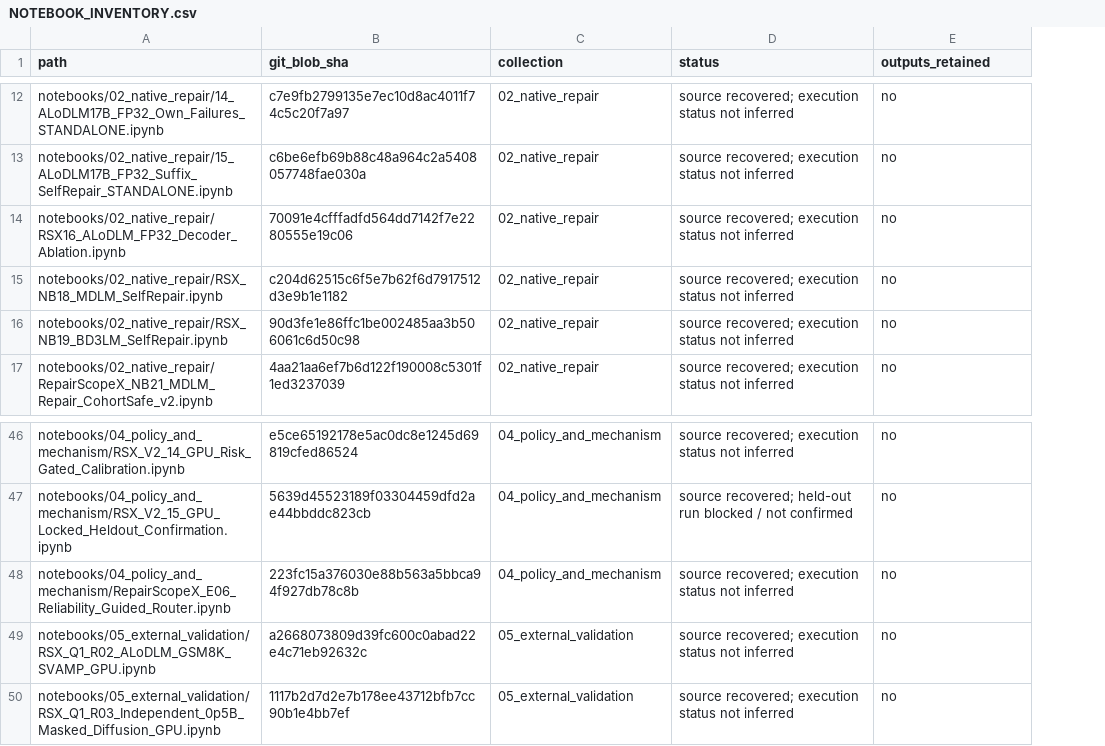
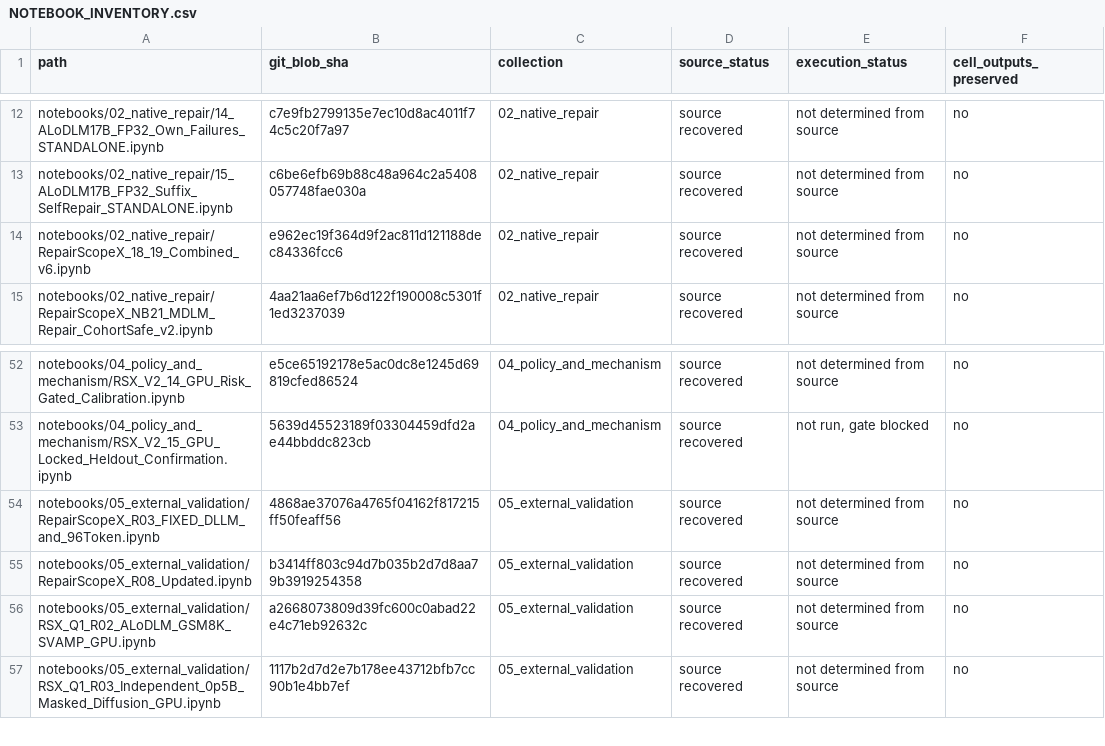
Before and after one commit to bnssaanirudh/repairscope, a CSV file: NOTEBOOK_INVENTORY.csv, drawn as a sheet; only a part is shown, gaps mark what is left out; removed rows and columns are numbered as before the commit, all else as after; the diff covers the shown part only; the diff names each change by its address in the sheet, - before the commit and + after, or states it on an @@ line.

Commit message:
Update verified notebook inventory and missing-stage documentation

```diff
--- a/NOTEBOOK_INVENTORY.csv
+++ b/NOTEBOOK_INVENTORY.csv
-column D (status), rows 12-13: source recovered; execution status not inferred | source recovered; execution status not inferred; row 15: source recovered; execution status not inferred; row 17: source recovered; execution status not inferred; rows 46-47: source recovered; execution status not inferred | source recovered; held-out run blocked / not confirmed; rows 49-50: source recovered; execution status not inferred | source recovered; execution status not inferred
+column D (source_status), rows 12-15: all source recovered; rows 52-53: source recovered | source recovered; rows 56-57: source recovered | source recovered
+column E (execution_status), rows 12-15: all not determined from source; rows 52-53: not determined from source | not run, gate blocked; rows 56-57: not determined from source | not determined from source
-F1: outputs_retained
+F1: cell_outputs_preserved
@@ row 14 moved to row 26: notebooks/02_native_repair/RSX16_ALoDLM_… @@
-A14 (path): notebooks/02_native_repair/RSX_NB18_MDLM_SelfRepair.ipynb
+A14 (path): notebooks/02_native_repair/RepairScopeX_18_19_Combined_v6.ipynb
-B14 (git_blob_sha): c204d62515c6f5e7b62f6d7917512d3e9b1e1182
+B14 (git_blob_sha): e962ec19f364d9f2ac811d121188dec84336fcc6
@@ row 16 moved to row 25: notebooks/02_native_repair/RSX_NB19_BD3L… @@
@@ row 48 moved to row 42: notebooks/04_policy_and_mechanism/Repair… @@
+row 54: notebooks/05_external_validation/RepairScopeX_R03_FIXED_DLLM_and_96Token.ipynb | 4868ae37076a4765f04162f817215ff50feaff56 | 05_external_validation | source recovered | not determined from source | no
```
Also changed, not shown: 5 added rows, 2 moved rows and 2 edited cells elsewhere in this file, 1 other file.
